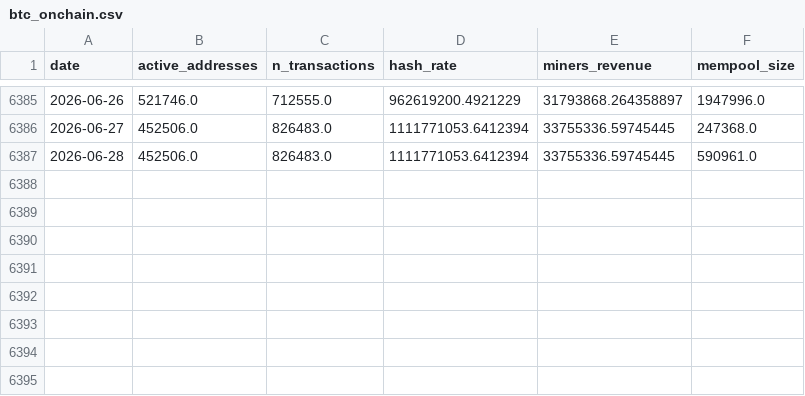
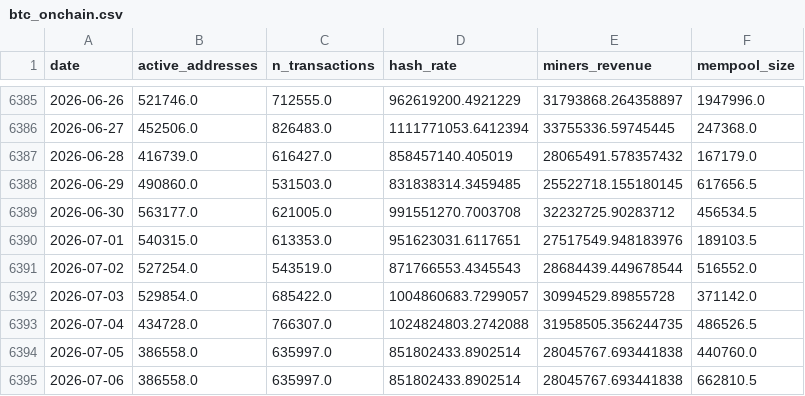
Before and after one commit to Ailya-Shah/Bitcoin-Trend-Prediction, a CSV file: data/processed/btc_onchain.csv, drawn as a sheet; only a part is shown, gaps mark what is left out.

```diff
--- a/data/processed/btc_onchain.csv
+++ b/data/processed/btc_onchain.csv
@@ -6386,2 +6386,10 @@ date,active_addresses,n_transactions,hash_rate,miners_revenue,mempool_size
 2026-06-27,452506.0,826483.0,1111771053.6412394,33755336.59745445,247368.0
-2026-06-28,452506.0,826483.0,1111771053.6412394,33755336.59745445,590961.0
+2026-06-28,416739.0,616427.0,858457140.405019,28065491.578357432,167179.0
+2026-06-29,490860.0,531503.0,831838314.3459485,25522718.155180145,617656.5
+2026-06-30,563177.0,621005.0,991551270.7003708,32232725.90283712,456534.5
+2026-07-01,540315.0,613353.0,951623031.6117651,27517549.948183976,189103.5
+2026-07-02,527254.0,543519.0,871766553.4345543,28684439.449678544,516552.0
+2026-07-03,529854.0,685422.0,1004860683.7299057,30994529.89855728,371142.0
+2026-07-04,434728.0,766307.0,1024824803.2742088,31958505.356244735,486526.5
+2026-07-05,386558.0,635997.0,851802433.8902514,28045767.693441838,440760.0
+2026-07-06,386558.0,635997.0,851802433.8902514,28045767.693441838,662810.5
```
Also changed, not shown: data/processed/btc_usd_daily_2014_2026.csv, 13 other files.
